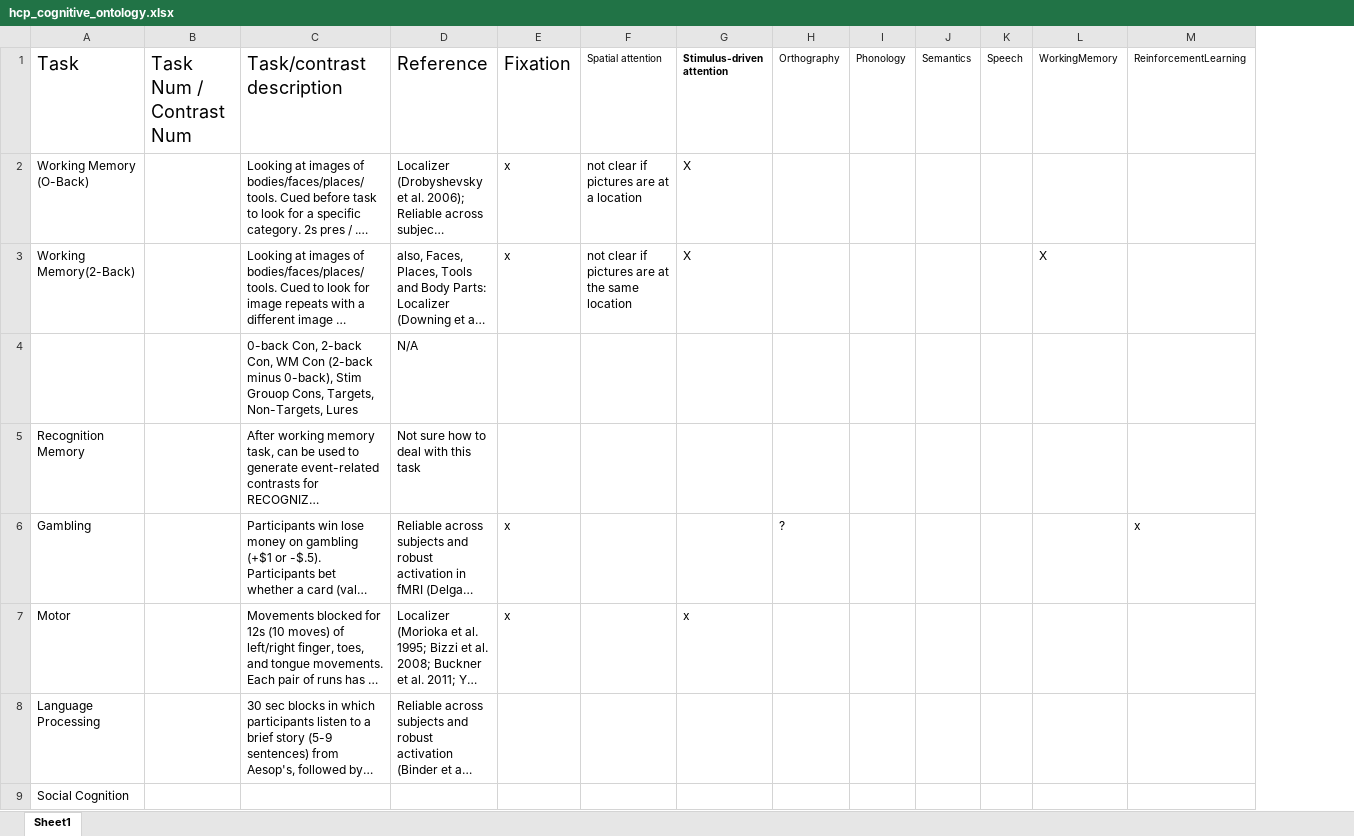
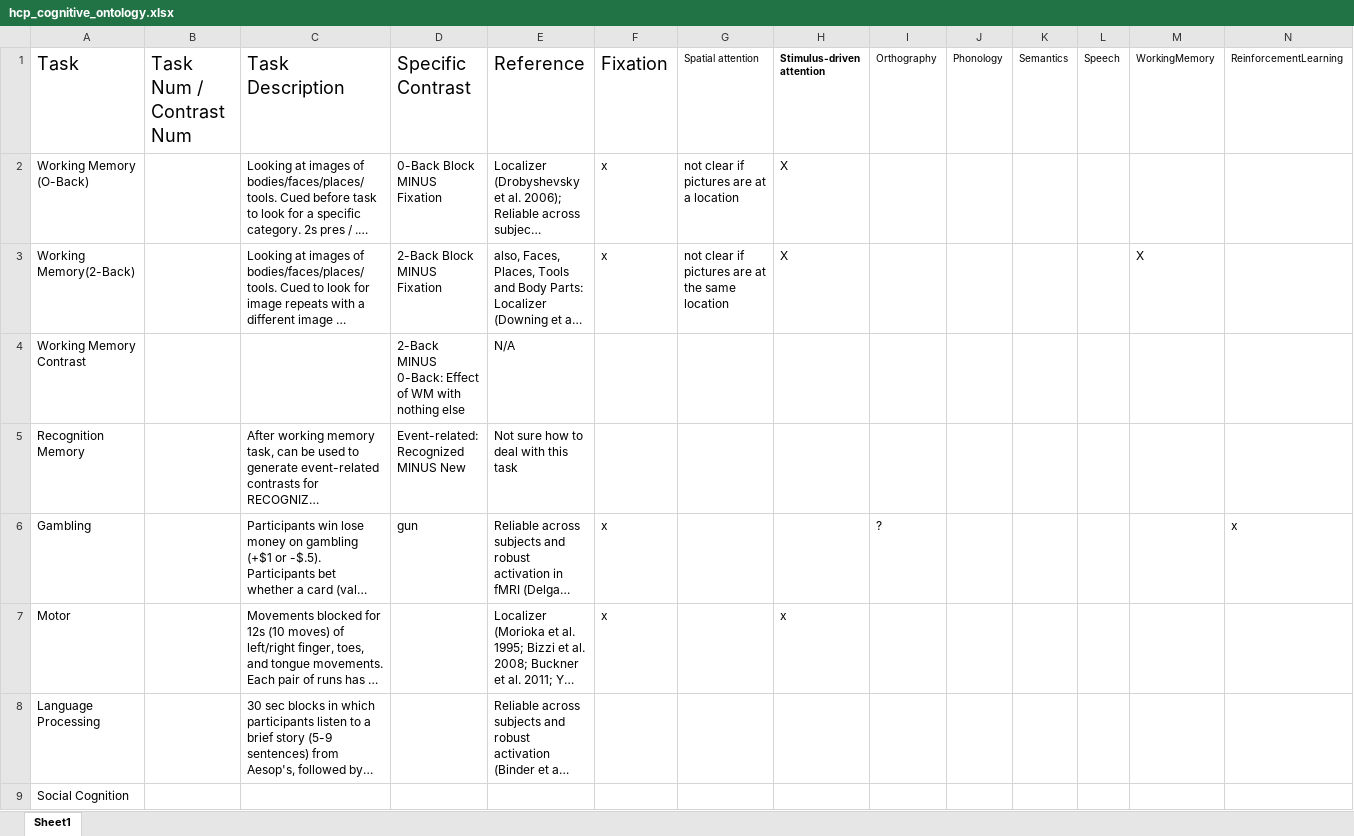
Before and after one commit to vsoch/taskfmri, an Excel workbook: hcp_cognitive_ontology.xlsx, sheet Sheet1, drawn as a sheet; only a part is shown; long unchanged cells end in …; values as stored, in another font and other column widths than the file's, no borders; removed rows and columns are numbered as before the commit, all else as after; rows hold the shown columns only; the diff names each change by its address in the sheet, - before the commit and + after, or states it on an @@ line.

Commit message:
minor updates

```diff
--- a/hcp_cognitive_ontology.xlsx (sheet Sheet1)
+++ b/hcp_cognitive_ontology.xlsx (sheet Sheet1)
+column D (Specific Contrast), rows 2-3: 0-Back Block MINUS Fixation | 2-Back Block MINUS Fixation; rows 5-6: Event-related: Recognized MINUS New | gun
-C1: Task/contrast description
+C1: Task Description
-row 4:  |  | 0-back Con, 2-back Con, WM Con (2-back minus 0-back), Stim Grouop Cons, Targets, Non-Targets, Lures | N/A
+row 4: Working Memory Contrast |  |  | 2-Back MINUS 0-Back: Effect of WM with nothing else | N/A
```
